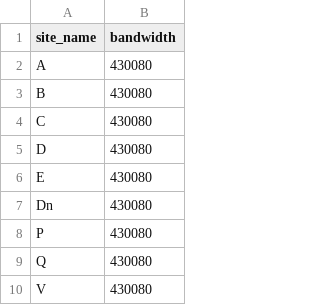
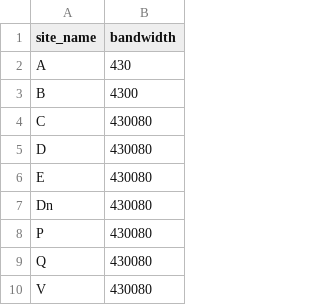
Before and after one commit to linzs-online/bandwidth-allocation, a CSV file: data/site_bandwidth.csv, drawn as a sheet; only a part is shown.

```diff
--- a/data/site_bandwidth.csv
+++ b/data/site_bandwidth.csv
@@ -1,4 +1,4 @@
 site_name,bandwidth
-A,430080
-B,430080
+A,430
+B,4300
 C,430080
```
Also changed, not shown: data/demand.csv, data/qos.csv, 2 other files.
